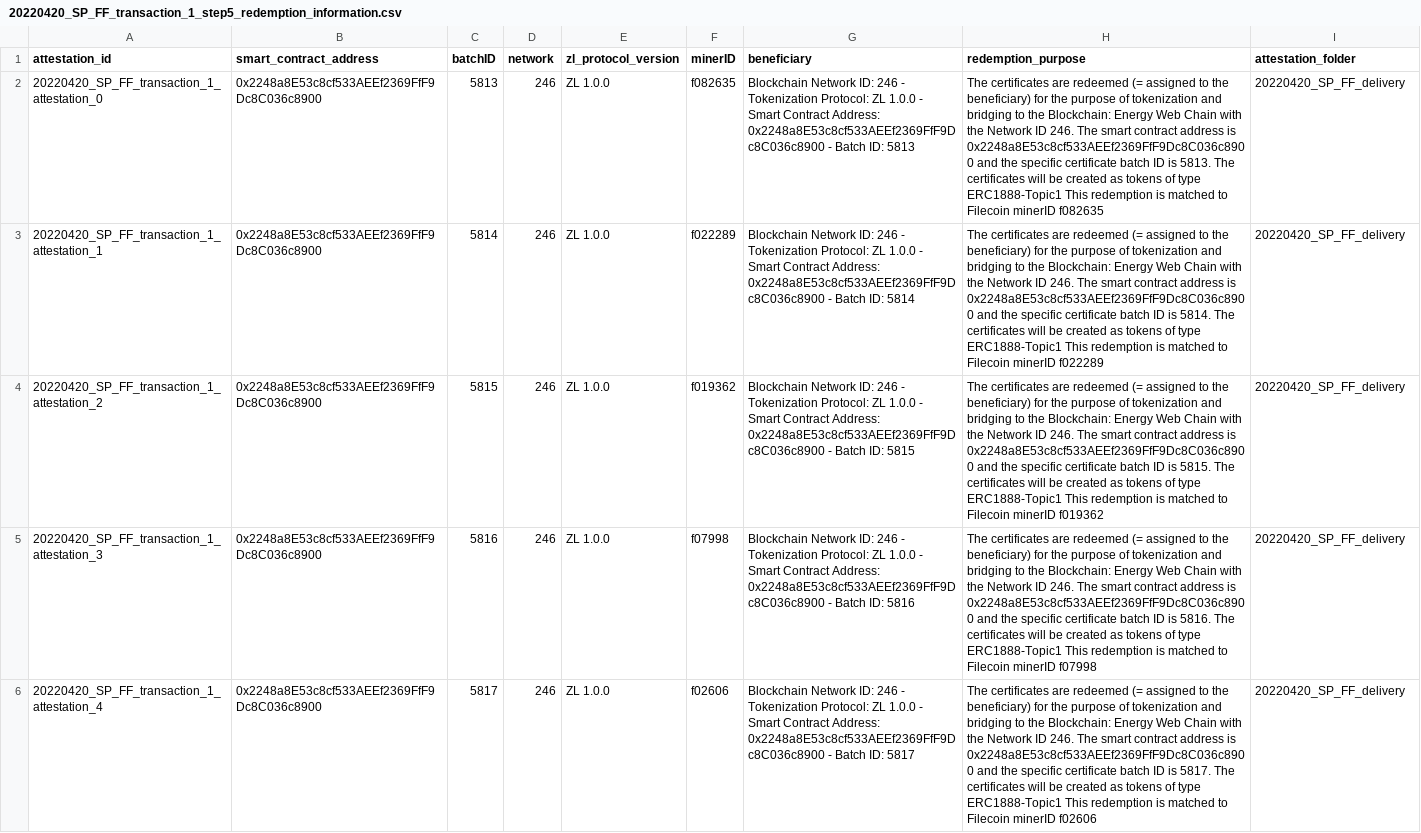
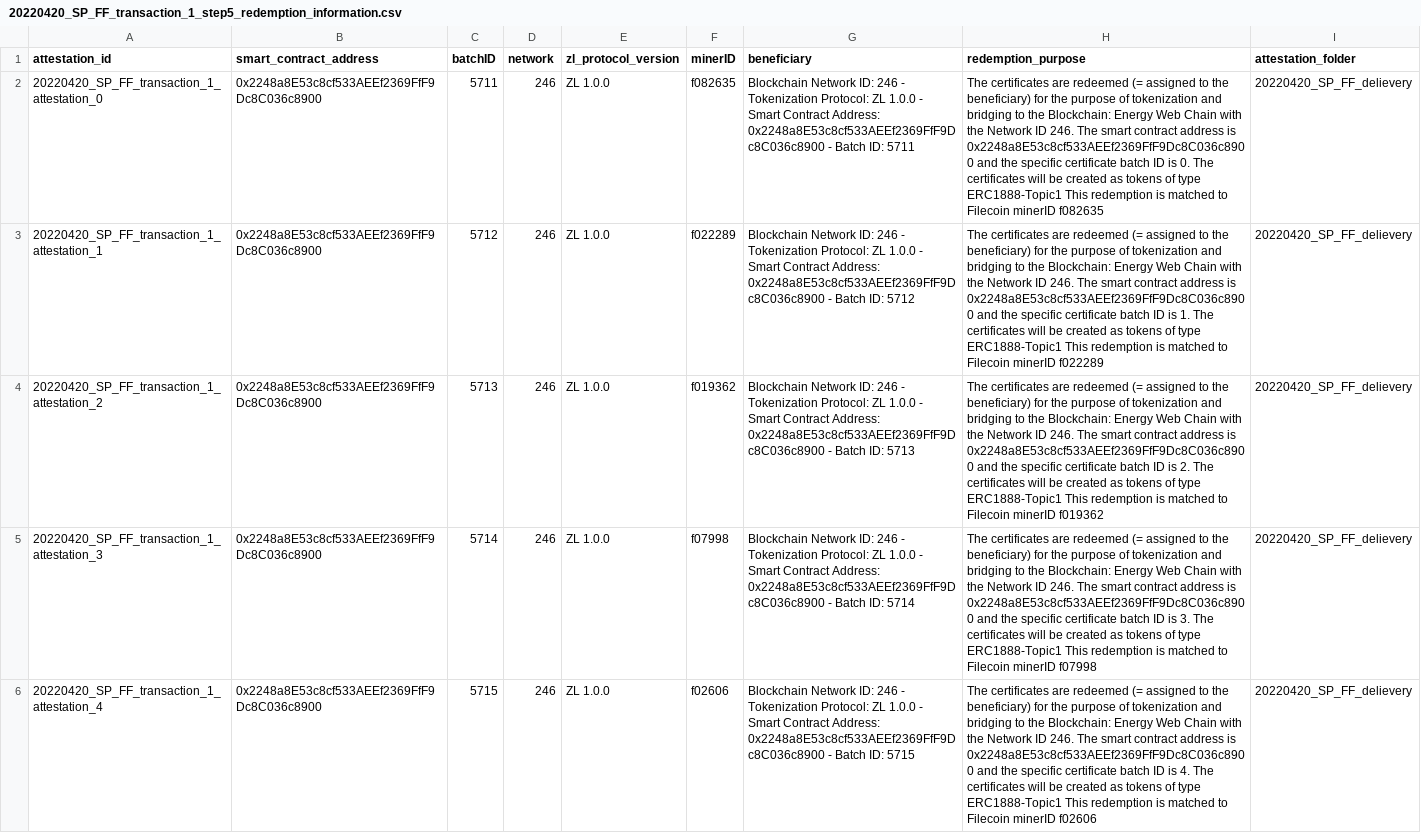
Before and after one commit to protocol/filecoin-renewables-purchases, a CSV file: 20220420_SP_FF_transaction_1/20220420_SP_FF_transaction_1_step5_redemption_information.csv, drawn as a sheet; only a part is shown; the diff covers the shown part only; the diff names each change by its address in the sheet, - before the commit and + after, or states it on an @@ line.

Commit message:
Change: step 5, 1 attestation per 1 contract for non IREC contracts, and 1 attestationg per 1 allocation for IREC contracts

```diff
--- a/20220420_SP_FF_transaction_1/20220420_SP_FF_transaction_1_step5_redemption_information.csv
+++ b/20220420_SP_FF_transaction_1/20220420_SP_FF_transaction_1_step5_redemption_information.csv
-C2 (batchID): 5813
+C2 (batchID): 5711
-G2 (beneficiary): …Batch ID: 5813
+G2 (beneficiary): …Batch ID: 5711
-H2 (redemption_purpose): …ID is 5813. The certificates…
+H2 (redemption_purpose): …ID is 0. The certificates…
-I2:I6 (attestation_folder): 20220420_SP_FF_delivery
+I2:I6 (attestation_folder): 20220420_SP_FF_delievery
-C3 (batchID): 5814
+C3 (batchID): 5712
-G3 (beneficiary): …Batch ID: 5814
+G3 (beneficiary): …Batch ID: 5712
-H3 (redemption_purpose): …ID is 5814. The certificates…
+H3 (redemption_purpose): …ID is 1. The certificates…
-C4 (batchID): 5815
+C4 (batchID): 5713
-G4 (beneficiary): …Batch ID: 5815
+G4 (beneficiary): …Batch ID: 5713
-H4 (redemption_purpose): …ID is 5815. The certificates…
+H4 (redemption_purpose): …ID is 2. The certificates…
-C5 (batchID): 5816
+C5 (batchID): 5714
-G5 (beneficiary): …Batch ID: 5816
+G5 (beneficiary): …Batch ID: 5714
-H5 (redemption_purpose): …ID is 5816. The certificates…
+H5 (redemption_purpose): …ID is 3. The certificates…
-C6 (batchID): 5817
+C6 (batchID): 5715
-G6 (beneficiary): …Batch ID: 5817
+G6 (beneficiary): …Batch ID: 5715
-H6 (redemption_purpose): …ID is 5817. The certificates…
+H6 (redemption_purpose): …ID is 4. The certificates…
```
Also changed, not shown: 172 edited cells elsewhere in this file, 15 other files.
